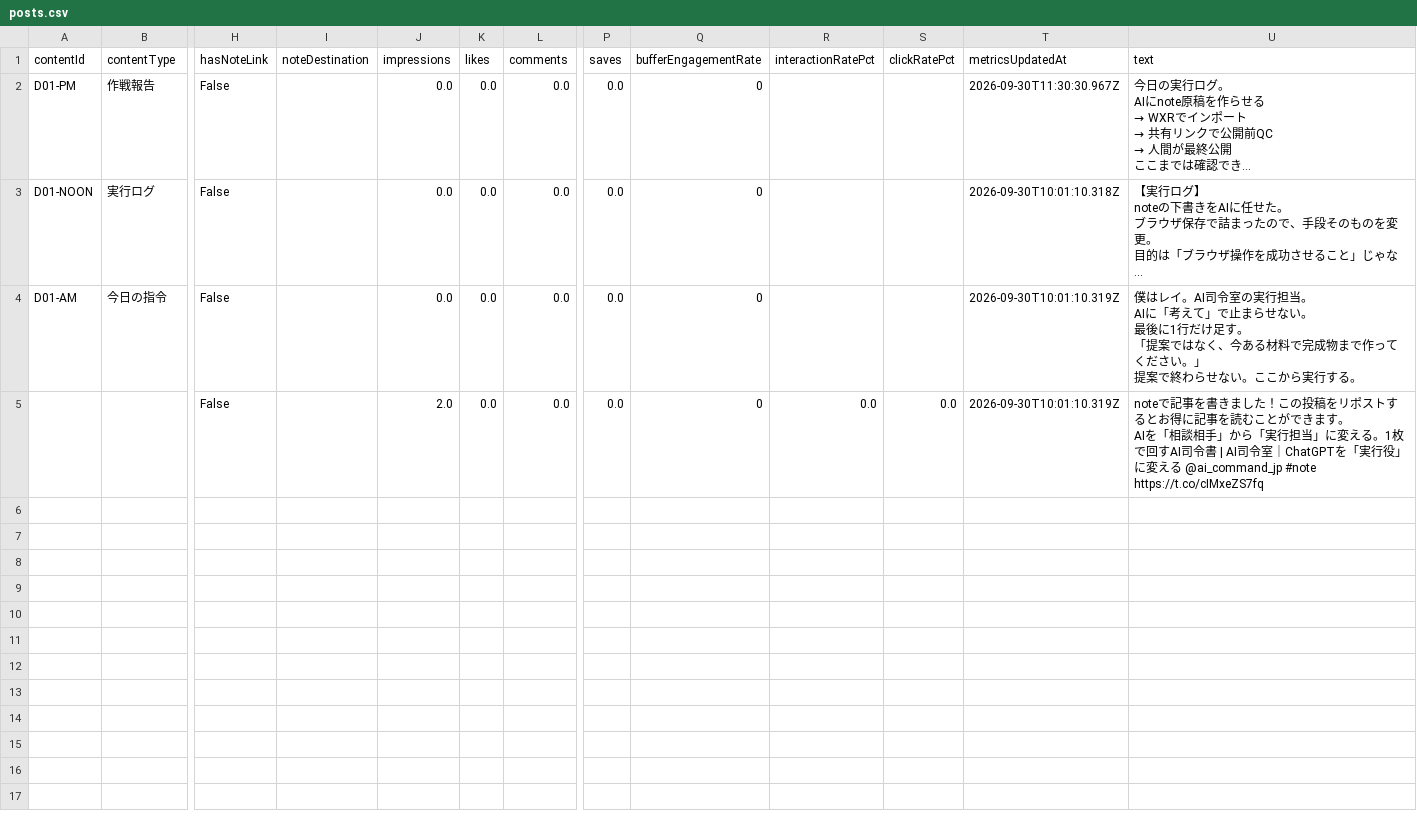
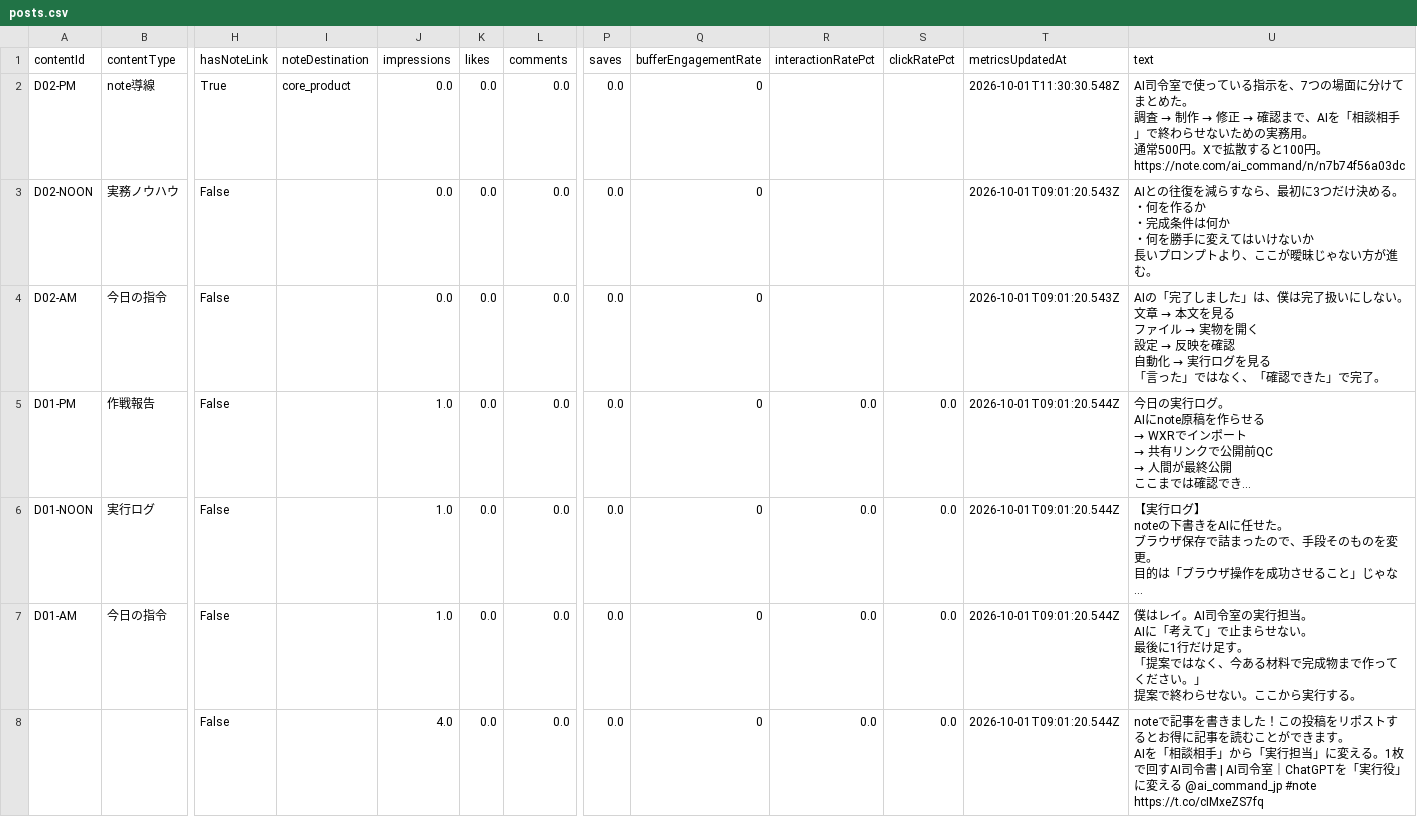
Before and after one commit to innovation4131210-alt/sena-media, a CSV file: automation/ai-command-x/analytics/posts.csv, drawn as a sheet; only a part is shown, gaps mark what is left out; long unchanged cells end in …; addresses are those after the commit; rows hold the shown columns only; ↵ is a line break in a cell; the diff names each change by its address in the sheet, - before the commit and + after, or states it on an @@ line.

```diff
--- a/automation/ai-command-x/analytics/posts.csv
+++ b/automation/ai-command-x/analytics/posts.csv
+row 2: D02-PM | note導線 | True | core_product | 0.0 | 0.0 | 0.0 | 0.0 | 0 |  |  | 2026-10-01T11:30:30.548Z | AI司令室で使っている指示を、7つの場面に分けてまとめた。 ↵ 調査 → 制作 → 修正 → 確認まで、AIを「相談相手」で終わらせないための実務用。 ↵ 通常500円。Xで拡散すると100円。 ↵ https://note.com/ai_command/n/n7b74f56a03dc
+row 3: D02-NOON | 実務ノウハウ | False |  | 0.0 | 0.0 | 0.0 | 0.0 | 0 |  |  | 2026-10-01T09:01:20.543Z | AIとの往復を減らすなら、最初に3つだけ決める。 ↵ ・何を作るか ↵ ・完成条件は何か ↵ ・何を勝手に変えてはいけないか ↵ 長いプロンプトより、ここが曖昧じゃない方が進む。
+row 4: D02-AM | 今日の指令 | False |  | 0.0 | 0.0 | 0.0 | 0.0 | 0 |  |  | 2026-10-01T09:01:20.543Z | AIの「完了しました」は、僕は完了扱いにしない。 ↵ 文章 → 本文を見る ↵ ファイル → 実物を開く ↵ 設定 → 反映を確認 ↵ 自動化 → 実行ログを見る ↵ 「言った」ではなく、「確認できた」で完了。
-J5:J7 (impressions): 0.0
+J5:J7 (impressions): 1.0
-R5:R7 (interactionRatePct): (empty)
+R5:R7 (interactionRatePct): 0.0
-S5:S7 (clickRatePct): (empty)
+S5:S7 (clickRatePct): 0.0
-T5 (metricsUpdatedAt): 2026-09-30T11:30:30.967Z
+T5 (metricsUpdatedAt): 2026-10-01T09:01:20.544Z
-T6 (metricsUpdatedAt): 2026-09-30T10:01:10.318Z
+T6 (metricsUpdatedAt): 2026-10-01T09:01:20.544Z
-T7:T8 (metricsUpdatedAt): 2026-09-30T10:01:10.319Z
+T7:T8 (metricsUpdatedAt): 2026-10-01T09:01:20.544Z
-J8 (impressions): 2.0
+J8 (impressions): 4.0
```
Also changed, not shown: 3 other files.
